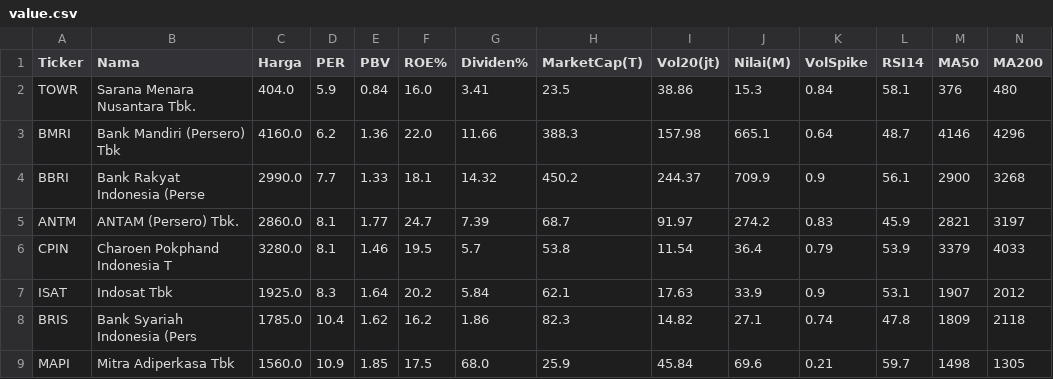
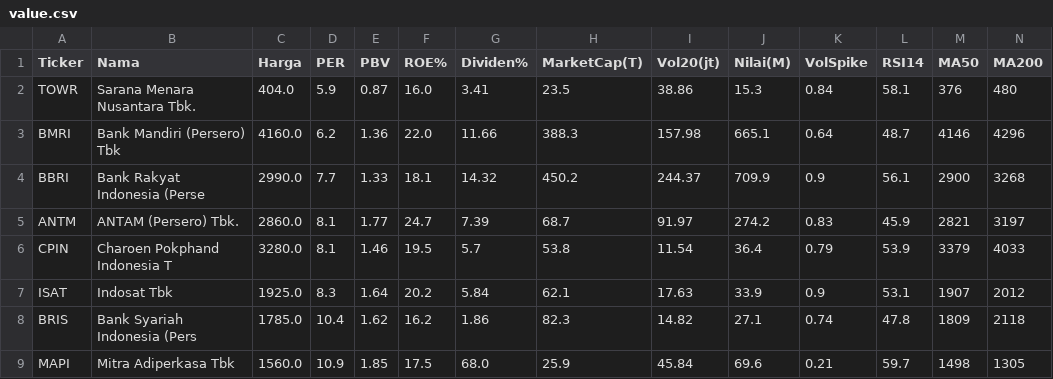
Before and after one commit to 2013tib-droid/Screening-Saham, a CSV file: hasil/value.csv, drawn as a sheet.

```diff
--- a/hasil/value.csv
+++ b/hasil/value.csv
@@ -1,3 +1,3 @@
 Ticker,Nama,Harga,PER,PBV,ROE%,Dividen%,MarketCap(T),Vol20(jt),Nilai(M),VolSpike,RSI14,MA50,MA200
-TOWR,Sarana Menara Nusantara Tbk.,404.0,5.9,0.84,16.0,3.41,23.5,38.86,15.3,0.84,58.1,376,480
+TOWR,Sarana Menara Nusantara Tbk.,404.0,5.9,0.87,16.0,3.41,23.5,38.86,15.3,0.84,58.1,376,480
 BMRI,Bank Mandiri (Persero) Tbk,4160.0,6.2,1.36,22.0,11.66,388.3,157.98,665.1,0.64,48.7,4146,4296
```
Also changed, not shown: hasil/semua.csv, 1 other file.
